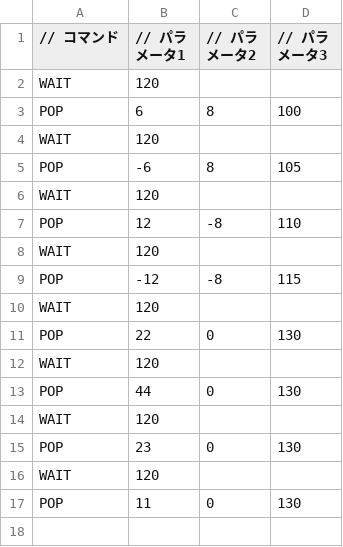
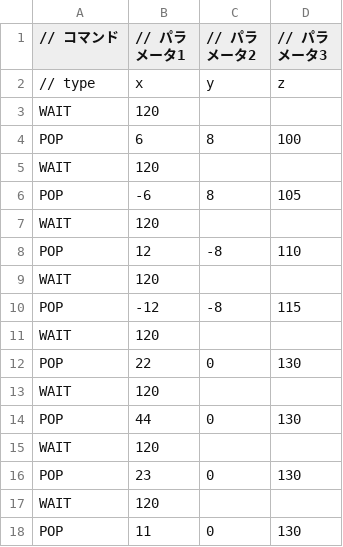
Before and after one commit to Tomoki0827223/TD_2366, a CSV file: DirectXGame/Resources/enemyPop.csv, drawn as a sheet.

Commit message:
zsvvsdvavdv

```diff
--- a/DirectXGame/Resources/enemyPop.csv
+++ b/DirectXGame/Resources/enemyPop.csv
@@ -1,2 +1,3 @@
 // コマンド,// パラメータ1,// パラメータ2,// パラメータ3
+// type,x,y,z
 WAIT,120,,
```
